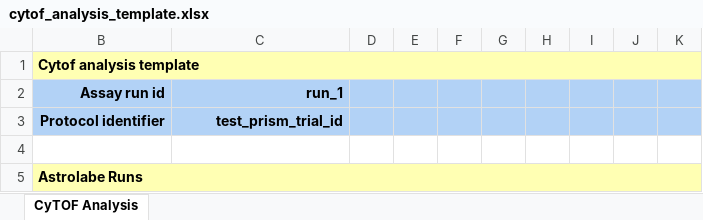
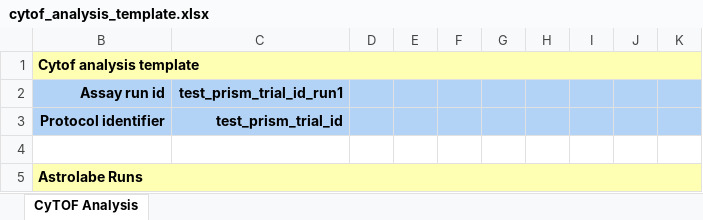
Before and after one commit to CIMAC-CIDC/cidc-schemas, an Excel workbook: template_examples/cytof_analysis_template.xlsx, sheet CyTOF Analysis, drawn as a sheet; only a part is shown; values as stored, in another font and other column widths than the file's, no borders; the diff names each change by its address in the sheet, - before the commit and + after, or states it on an @@ line.

```diff
--- a/template_examples/cytof_analysis_template.xlsx (sheet CyTOF Analysis)
+++ b/template_examples/cytof_analysis_template.xlsx (sheet CyTOF Analysis)
-C2: run_1
+C2: test_prism_trial_id_run1
```
Also changed, not shown: template_examples/cytof_template.xlsx, template_examples/ihc_template.xlsx, 6 other files.
